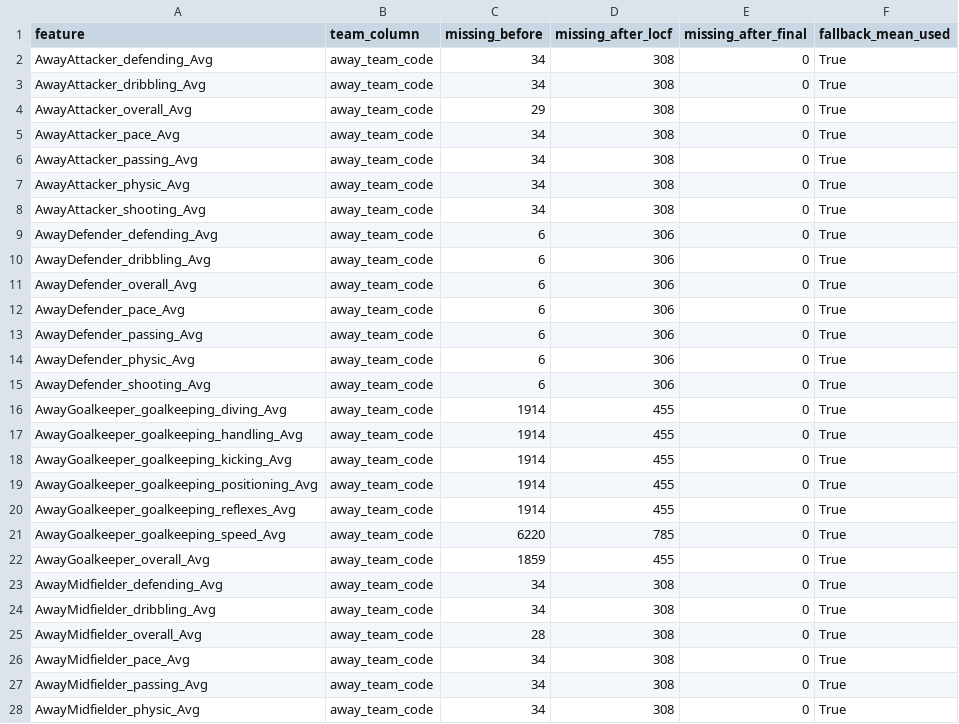
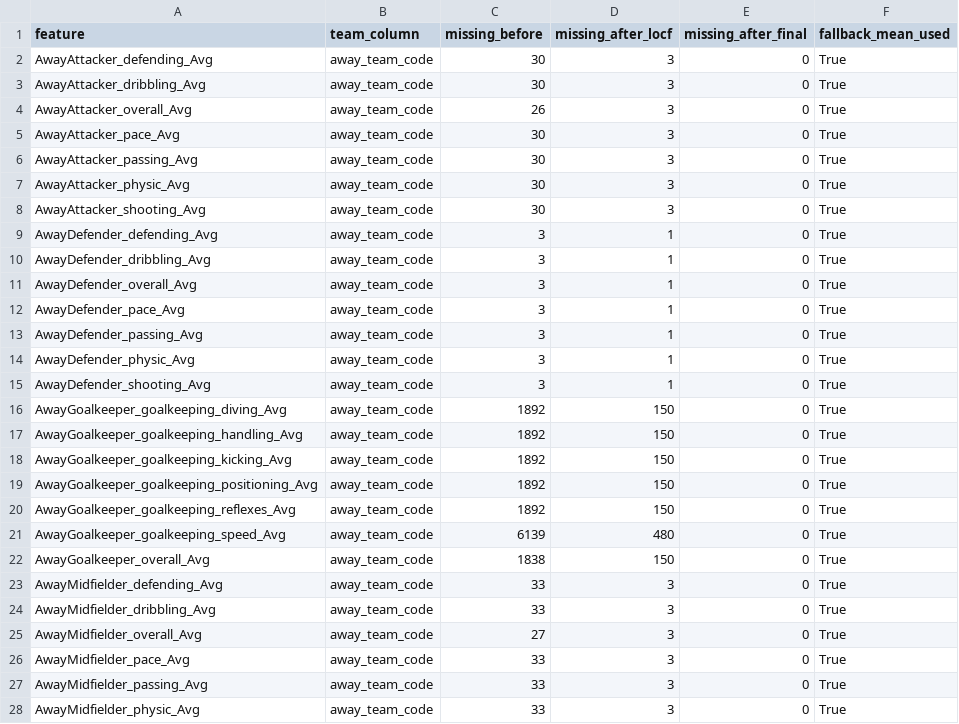
Before and after one commit to yjaam/soccer-match-prediction, a CSV file: misc/player_statistics_pca_missingness_report.csv, drawn as a sheet; only a part is shown; the diff covers the shown part only.

```diff
--- a/misc/player_statistics_pca_missingness_report.csv
+++ b/misc/player_statistics_pca_missingness_report.csv
@@ -1,28 +1,28 @@
 feature,team_column,missing_before,missing_after_locf,missing_after_final,fallback_mean_used
-AwayAttacker_defending_Avg,away_team_code,34,308,0,True
-AwayAttacker_dribbling_Avg,away_team_code,34,308,0,True
-AwayAttacker_overall_Avg,away_team_code,29,308,0,True
-AwayAttacker_pace_Avg,away_team_code,34,308,0,True
-AwayAttacker_passing_Avg,away_team_code,34,308,0,True
-AwayAttacker_physic_Avg,away_team_code,34,308,0,True
-AwayAttacker_shooting_Avg,away_team_code,34,308,0,True
-AwayDefender_defending_Avg,away_team_code,6,306,0,True
-AwayDefender_dribbling_Avg,away_team_code,6,306,0,True
-AwayDefender_overall_Avg,away_team_code,6,306,0,True
-AwayDefender_pace_Avg,away_team_code,6,306,0,True
-AwayDefender_passing_Avg,away_team_code,6,306,0,True
-AwayDefender_physic_Avg,away_team_code,6,306,0,True
-AwayDefender_shooting_Avg,away_team_code,6,306,0,True
-AwayGoalkeeper_goalkeeping_diving_Avg,away_team_code,1914,455,0,True
-AwayGoalkeeper_goalkeeping_handling_Avg,away_team_code,1914,455,0,True
-AwayGoalkeeper_goalkeeping_kicking_Avg,away_team_code,1914,455,0,True
-AwayGoalkeeper_goalkeeping_positioning_Avg,away_team_code,1914,455,0,True
-AwayGoalkeeper_goalkeeping_reflexes_Avg,away_team_code,1914,455,0,True
-AwayGoalkeeper_goalkeeping_speed_Avg,away_team_code,6220,785,0,True
-AwayGoalkeeper_overall_Avg,away_team_code,1859,455,0,True
-AwayMidfielder_defending_Avg,away_team_code,34,308,0,True
-AwayMidfielder_dribbling_Avg,away_team_code,34,308,0,True
-AwayMidfielder_overall_Avg,away_team_code,28,308,0,True
-AwayMidfielder_pace_Avg,away_team_code,34,308,0,True
-AwayMidfielder_passing_Avg,away_team_code,34,308,0,True
-AwayMidfielder_physic_Avg,away_team_code,34,308,0,True
+AwayAttacker_defending_Avg,away_team_code,30,3,0,True
+AwayAttacker_dribbling_Avg,away_team_code,30,3,0,True
+AwayAttacker_overall_Avg,away_team_code,26,3,0,True
+AwayAttacker_pace_Avg,away_team_code,30,3,0,True
+AwayAttacker_passing_Avg,away_team_code,30,3,0,True
+AwayAttacker_physic_Avg,away_team_code,30,3,0,True
+AwayAttacker_shooting_Avg,away_team_code,30,3,0,True
+AwayDefender_defending_Avg,away_team_code,3,1,0,True
+AwayDefender_dribbling_Avg,away_team_code,3,1,0,True
+AwayDefender_overall_Avg,away_team_code,3,1,0,True
+AwayDefender_pace_Avg,away_team_code,3,1,0,True
+AwayDefender_passing_Avg,away_team_code,3,1,0,True
+AwayDefender_physic_Avg,away_team_code,3,1,0,True
+AwayDefender_shooting_Avg,away_team_code,3,1,0,True
+AwayGoalkeeper_goalkeeping_diving_Avg,away_team_code,1892,150,0,True
+AwayGoalkeeper_goalkeeping_handling_Avg,away_team_code,1892,150,0,True
+AwayGoalkeeper_goalkeeping_kicking_Avg,away_team_code,1892,150,0,True
+AwayGoalkeeper_goalkeeping_positioning_Avg,away_team_code,1892,150,0,True
+AwayGoalkeeper_goalkeeping_reflexes_Avg,away_team_code,1892,150,0,True
+AwayGoalkeeper_goalkeeping_speed_Avg,away_team_code,6139,480,0,True
+AwayGoalkeeper_overall_Avg,away_team_code,1838,150,0,True
+AwayMidfielder_defending_Avg,away_team_code,33,3,0,True
+AwayMidfielder_dribbling_Avg,away_team_code,33,3,0,True
+AwayMidfielder_overall_Avg,away_team_code,27,3,0,True
+AwayMidfielder_pace_Avg,away_team_code,33,3,0,True
+AwayMidfielder_passing_Avg,away_team_code,33,3,0,True
+AwayMidfielder_physic_Avg,away_team_code,33,3,0,True
```
Also changed, not shown: 51 edited cells elsewhere in this file, misc/match_statistics_missingness_report.csv, misc/match_statistics_pca_variance.csv, 39 other files.
